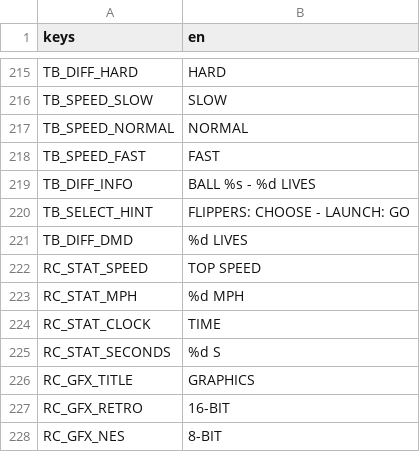
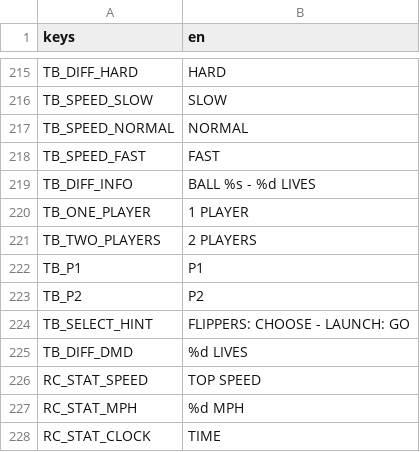
Before and after one commit to darkphoenixfox/PinGames, a CSV file: core/locale/strings.csv, drawn as a sheet; only a part is shown, gaps mark what is left out; the shorter side is filled out with more unchanged rows; the diff names each change by its address in the sheet, - before the commit and + after, or states it on an @@ line.

```diff
--- a/core/locale/strings.csv
+++ b/core/locale/strings.csv
+row 220: TB_ONE_PLAYER | 1 PLAYER
+row 221: TB_TWO_PLAYERS | 2 PLAYERS
+row 222: TB_P1 | P1
+row 223: TB_P2 | P2
```
Also changed, not shown: 4 other files.
